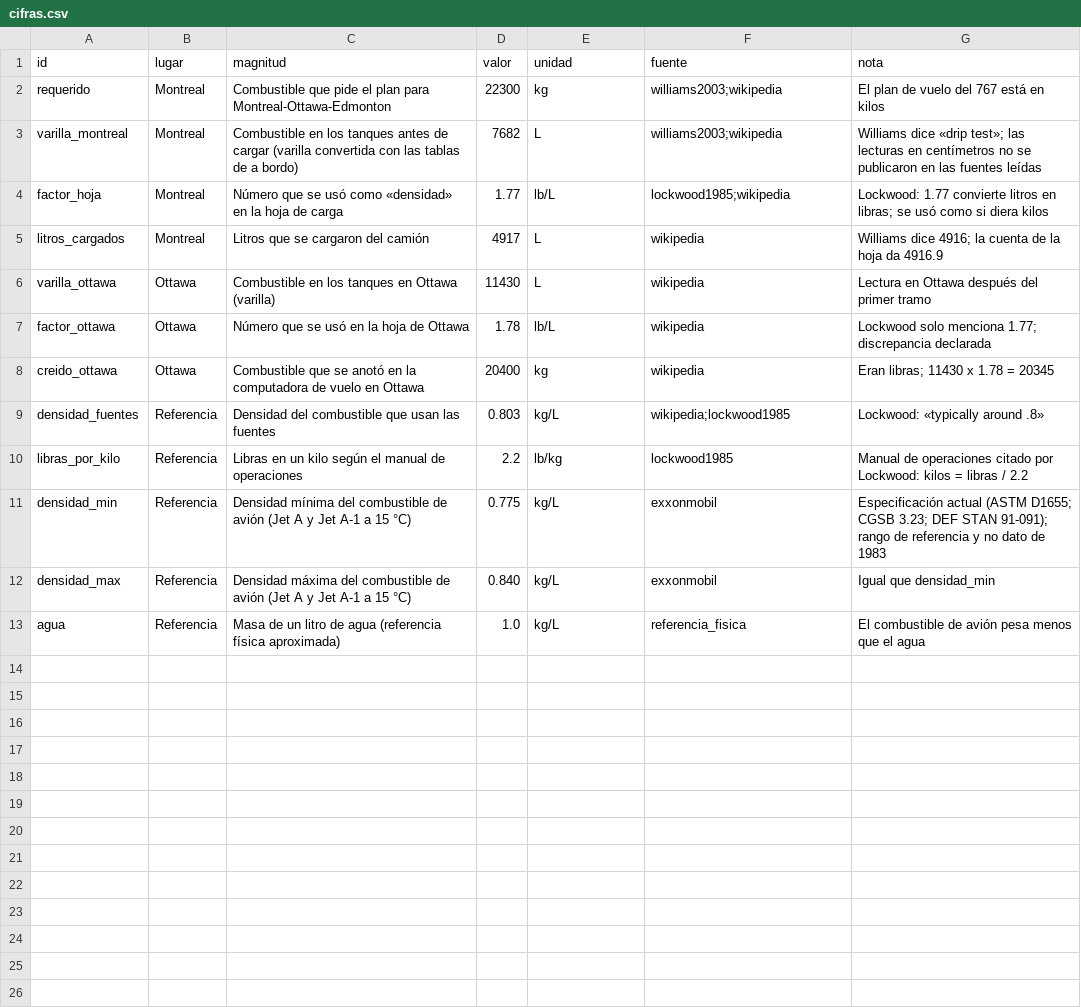
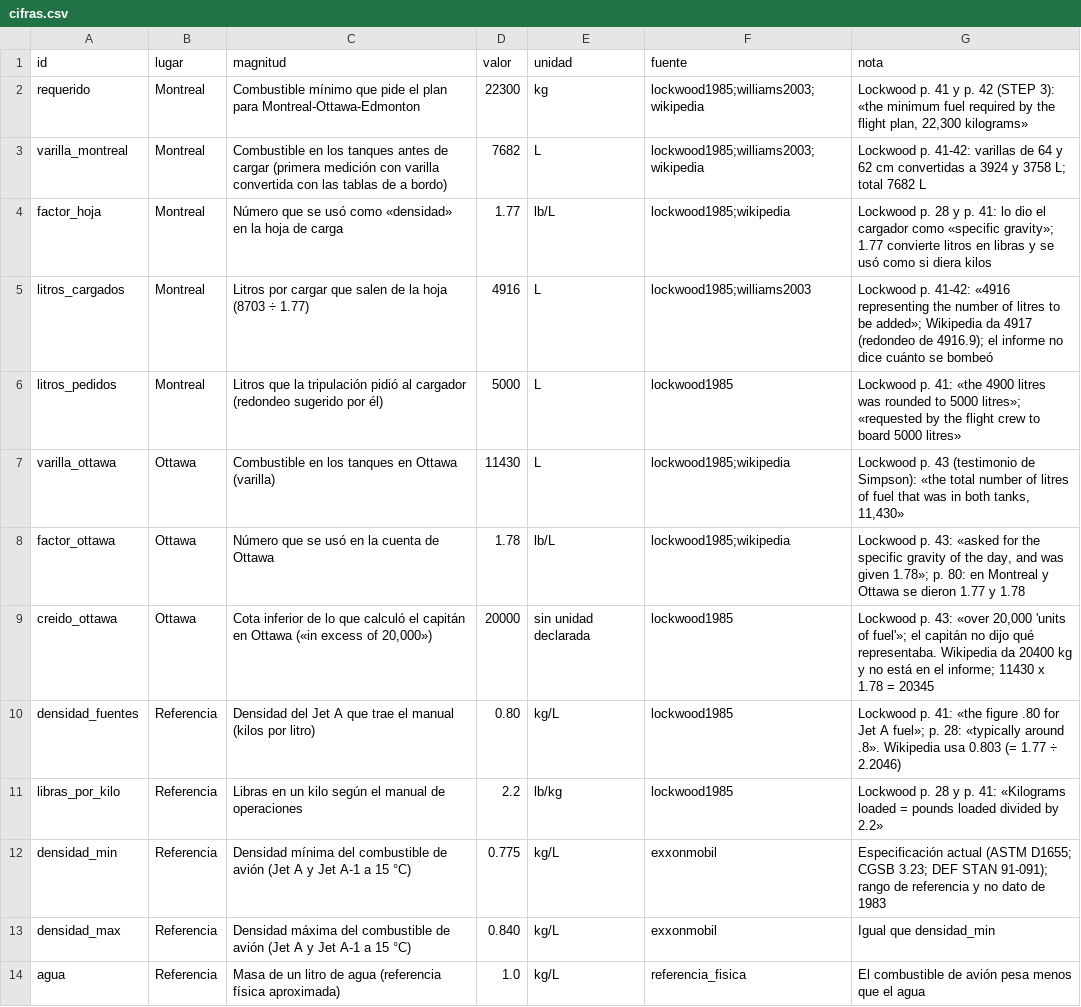
Before and after one commit to jcval94/mvp-ds-course, a CSV file: casos/data/gimli-glider-1983/cifras.csv, drawn as a sheet.

```diff
--- a/casos/data/gimli-glider-1983/cifras.csv
+++ b/casos/data/gimli-glider-1983/cifras.csv
@@ -1,11 +1,12 @@
 id,lugar,magnitud,valor,unidad,fuente,nota
-requerido,Montreal,Combustible que pide el plan para Montreal-Ottawa-Edmonton,22300,kg,williams2003;wikipedia,El plan de vuelo del 767 está en kilos
-varilla_montreal,Montreal,Combustible en los tanques antes de cargar (varilla convertida con las tablas de a bordo),7682,L,williams2003;wikipedia,Williams dice «drip test»; las lecturas en centímetros no se publicaron en las fuentes leídas
-factor_hoja,Montreal,Número que se usó como «densidad» en la hoja de carga,1.77,lb/L,lockwood1985;wikipedia,Lockwood: 1.77 convierte litros en libras; se usó como si diera kilos
-litros_cargados,Montreal,Litros que se cargaron del camión,4917,L,wikipedia,Williams dice 4916; la cuenta de la hoja da 4916.9
-varilla_ottawa,Ottawa,Combustible en los tanques en Ottawa (varilla),11430,L,wikipedia,Lectura en Ottawa después del primer tramo
-factor_ottawa,Ottawa,Número que se usó en la hoja de Ottawa,1.78,lb/L,wikipedia,Lockwood solo menciona 1.77; discrepancia declarada
-creido_ottawa,Ottawa,Combustible que se anotó en la computadora de vuelo en Ottawa,20400,kg,wikipedia,Eran libras; 11430 x 1.78 = 20345
-densidad_fuentes,Referencia,Densidad del combustible que usan las fuentes,0.803,kg/L,wikipedia;lockwood1985,Lockwood: «typically around .8»
-libras_por_kilo,Referencia,Libras en un kilo según el manual de operaciones,2.2,lb/kg,lockwood1985,Manual de operaciones citado por Lockwood: kilos = libras / 2.2
+requerido,Montreal,Combustible mínimo que pide el plan para Montreal-Ottawa-Edmonton,22300,kg,lockwood1985;williams2003;wikipedia,"Lockwood p. 41 y p. 42 (STEP 3): «the minimum fuel required by the flight plan, 22,300 kilograms»"
+varilla_montreal,Montreal,Combustible en los tanques antes de cargar (primera medición con varilla convertida con las tablas de a bordo),7682,L,lockwood1985;williams2003;wikipedia,Lockwood p. 41-42: varillas de 64 y 62 cm convertidas a 3924 y 3758 L; total 7682 L
+factor_hoja,Montreal,Número que se usó como «densidad» en la hoja de carga,1.77,lb/L,lockwood1985;wikipedia,Lockwood p. 28 y p. 41: lo dio el cargador como «specific gravity»; 1.77 convierte litros en libras y se usó como si diera kilos
+litros_cargados,Montreal,Litros por cargar que salen de la hoja (8703 ÷ 1.77),4916,L,lockwood1985;williams2003,Lockwood p. 41-42: «4916 representing the number of litres to be added»; Wikipedia da 4917 (redondeo de 4916.9); el informe no dice cuánto se bombeó
+litros_pedidos,Montreal,Litros que la tripulación pidió al cargador (redondeo sugerido por él),5000,L,lockwood1985,Lockwood p. 41: «the 4900 litres was rounded to 5000 litres»; «requested by the flight crew to board 5000 litres»
+varilla_ottawa,Ottawa,Combustible en los tanques en Ottawa (varilla),11430,L,lockwood1985;wikipedia,"Lockwood p. 43 (testimonio de Simpson): «the total number of litres of fuel that was in both tanks, 11,430»"
+factor_ottawa,Ottawa,Número que se usó en la cuenta de Ottawa,1.78,lb/L,lockwood1985;wikipedia,"Lockwood p. 43: «asked for the specific gravity of the day, and was given 1.78»; p. 80: en Montreal y Ottawa se dieron 1.77 y 1.78"
+creido_ottawa,Ottawa,"Cota inferior de lo que calculó el capitán en Ottawa («in excess of 20,000»)",20000,sin unidad declarada,lockwood1985,"Lockwood p. 43: «over 20,000 'units of fuel'»; el capitán no dijo qué representaba. Wikipedia da 20400 kg y no está en el informe; 11430 x 1.78 = 20345"
+densidad_fuentes,Referencia,Densidad del Jet A que trae el manual (kilos por litro),0.80,kg/L,lockwood1985,Lockwood p. 41: «the figure .80 for Jet A fuel»; p. 28: «typically around .8». Wikipedia usa 0.803 (= 1.77 ÷ 2.2046)
+libras_por_kilo,Referencia,Libras en un kilo según el manual de operaciones,2.2,lb/kg,lockwood1985,Lockwood p. 28 y p. 41: «Kilograms loaded = pounds loaded divided by 2.2»
 densidad_min,Referencia,Densidad mínima del combustible de avión (Jet A y Jet A-1 a 15 °C),0.775,kg/L,exxonmobil,Especificación actual (ASTM D1655; CGSB 3.23; DEF STAN 91-091); rango de referencia y no dato de 1983
```
Also changed, not shown: 13 other files.
